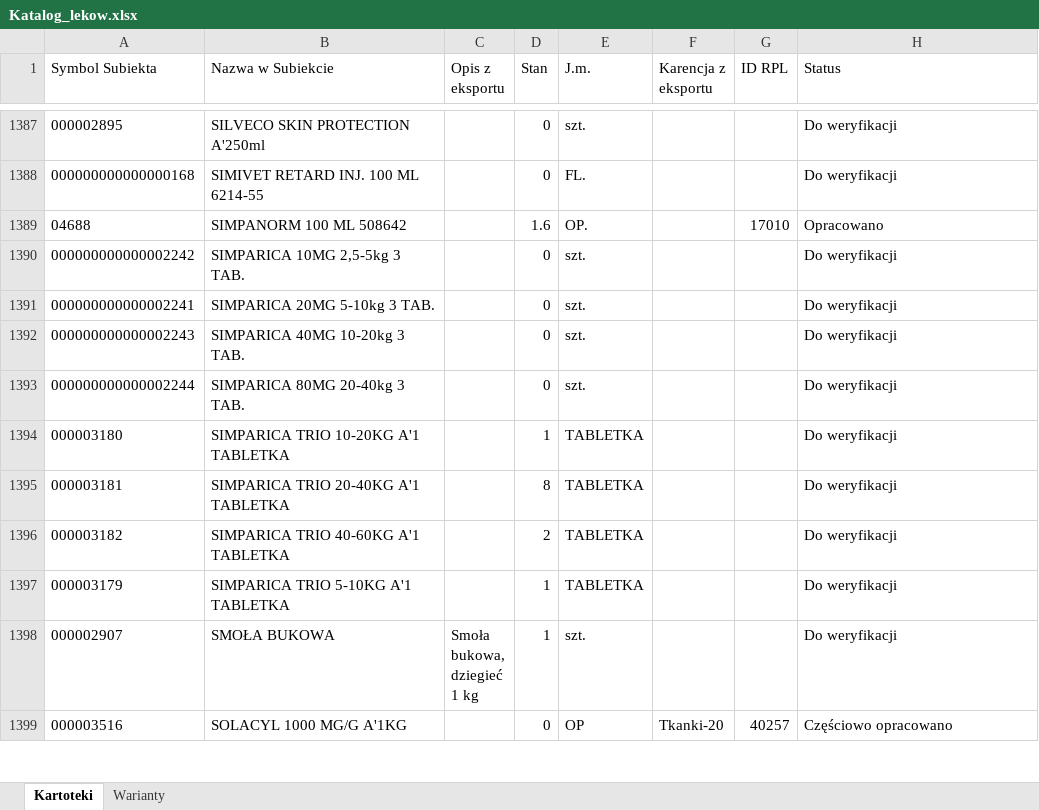
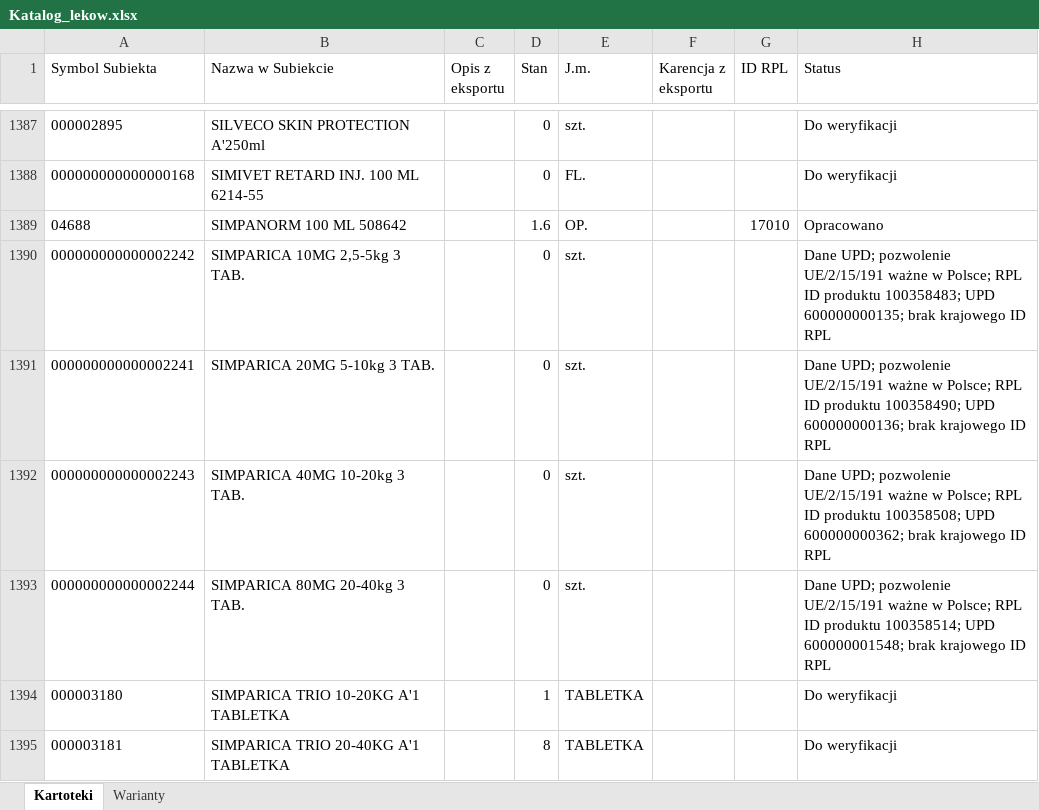
Before and after one commit to VViktorr/Karty-leczenia-zwierzat, an Excel workbook: data/Katalog_lekow.xlsx, sheet Kartoteki, drawn as a sheet; only a part is shown, gaps mark what is left out; the shorter side is filled out with more unchanged rows; values as stored, in another font and other column widths than the file's, no borders; table styles not drawn; the diff names each change by its address in the sheet, - before the commit and + after, or states it on an @@ line.

```diff
--- a/data/Katalog_lekow.xlsx (sheet Kartoteki)
+++ b/data/Katalog_lekow.xlsx (sheet Kartoteki)
-H1390 (Status): Do weryfikacji
+H1390 (Status): Dane UPD; pozwolenie UE/2/15/191 ważne w Polsce; RPL ID produktu 100358483; UPD 600000000135; brak krajowego ID RPL
-H1391 (Status): Do weryfikacji
+H1391 (Status): Dane UPD; pozwolenie UE/2/15/191 ważne w Polsce; RPL ID produktu 100358490; UPD 600000000136; brak krajowego ID RPL
-H1392 (Status): Do weryfikacji
+H1392 (Status): Dane UPD; pozwolenie UE/2/15/191 ważne w Polsce; RPL ID produktu 100358508; UPD 600000000362; brak krajowego ID RPL
-H1393 (Status): Do weryfikacji
+H1393 (Status): Dane UPD; pozwolenie UE/2/15/191 ważne w Polsce; RPL ID produktu 100358514; UPD 600000001548; brak krajowego ID RPL
```
Also changed, not shown: sheet Warianty.
